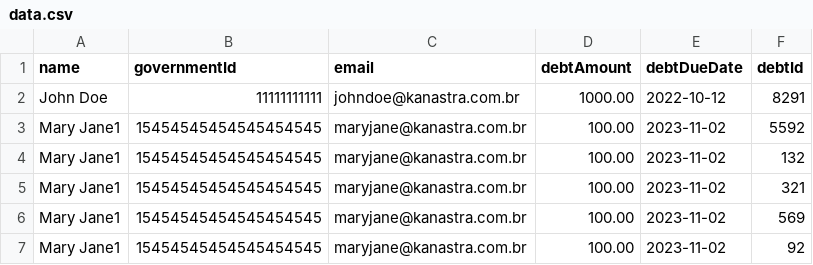
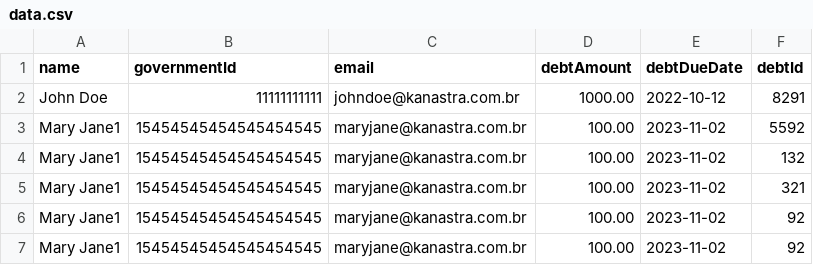
Before and after one commit to michelpl/hiring-challenge, a CSV file: data.csv, drawn as a sheet.

```diff
--- a/data.csv
+++ b/data.csv
@@ -5,3 +5,3 @@ Mary Jane1,15454545454545454545,maryjane@kanastra.com.br,100.00,2023-11-02,132
 Mary Jane1,15454545454545454545,maryjane@kanastra.com.br,100.00,2023-11-02,321
-Mary Jane1,15454545454545454545,maryjane@kanastra.com.br,100.00,2023-11-02,569
+Mary Jane1,15454545454545454545,maryjane@kanastra.com.br,100.00,2023-11-02,92
 Mary Jane1,15454545454545454545,maryjane@kanastra.com.br,100.00,2023-11-02,92
```
Also changed, not shown: 23 other files.
